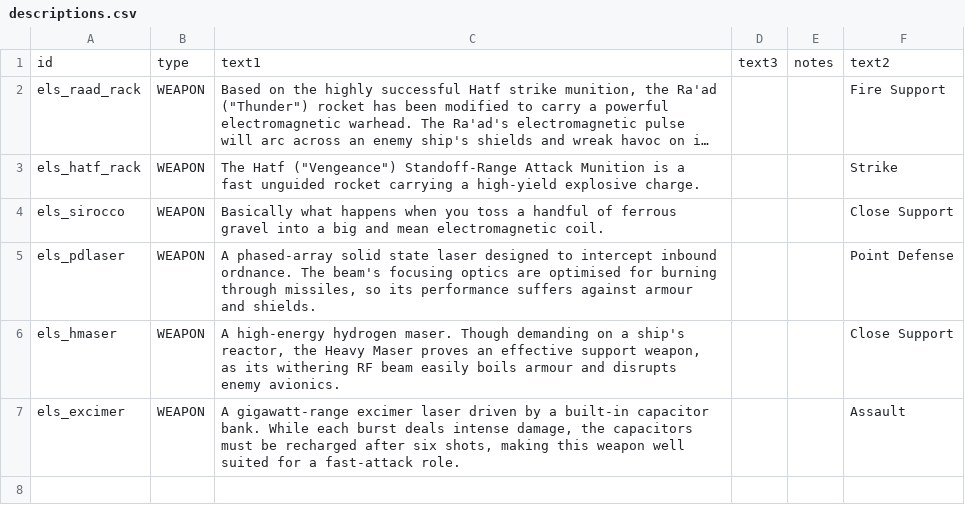
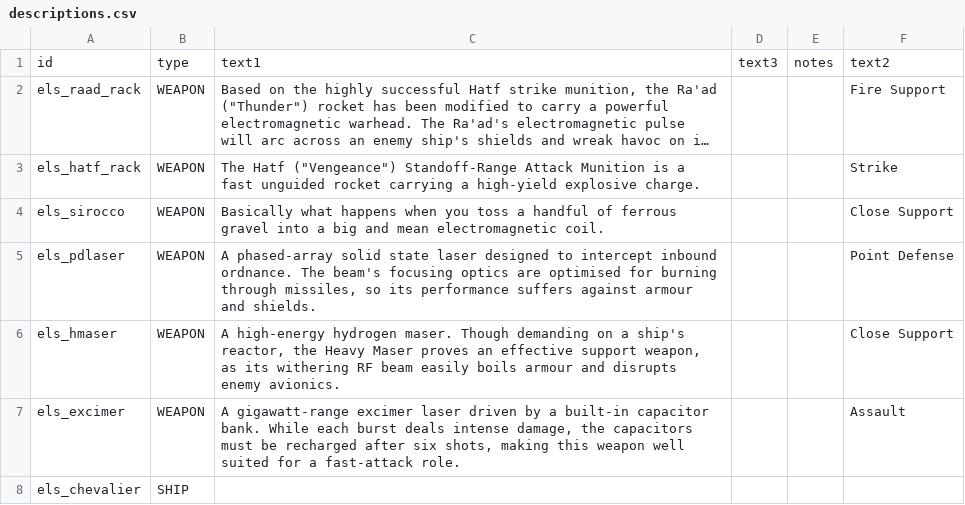
Before and after one commit to hawkw/els, a CSV file: data/strings/descriptions.csv, drawn as a sheet; long unchanged cells end in …; the diff names each change by its address in the sheet, - before the commit and + after, or states it on an @@ line.

Commit message:
Add some ship names These currently do nothing...

```diff
--- a/data/strings/descriptions.csv
+++ b/data/strings/descriptions.csv
+row 8: els_chevalier | SHIP
```
Also changed, not shown: 1 other file.
